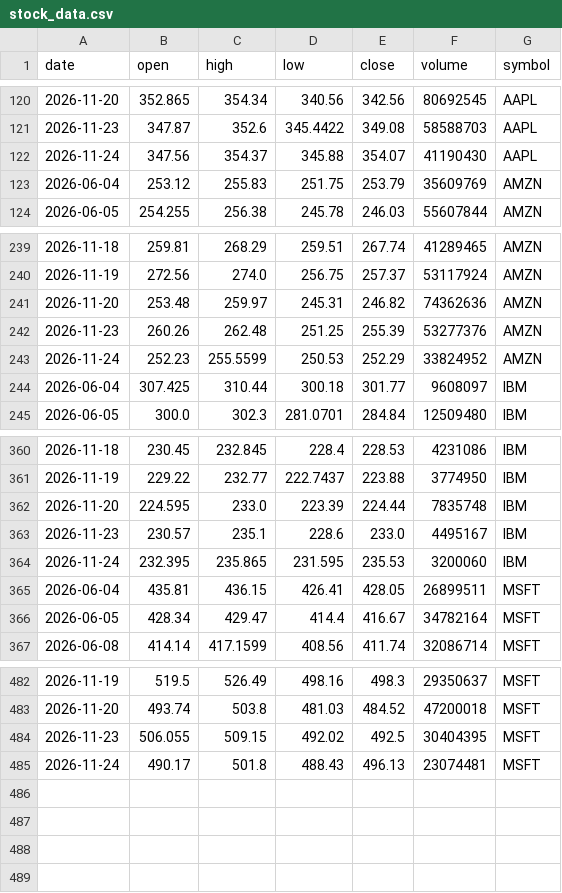
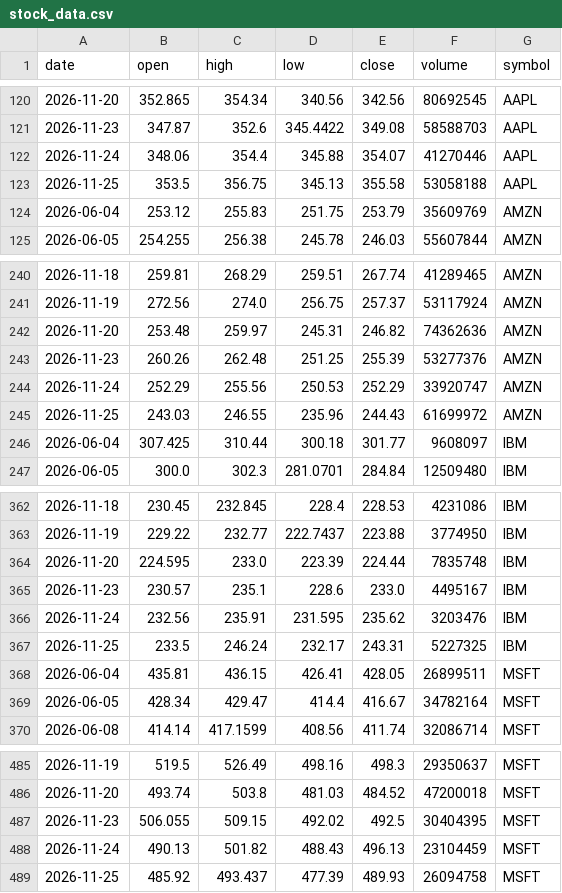
Before and after one commit to ashutosh-DS25/stock-data-pipeline, a CSV file: stock_data.csv, drawn as a sheet; only a part is shown, gaps mark what is left out.

```diff
--- a/stock_data.csv
+++ b/stock_data.csv
@@ -121,3 +121,4 @@ date,open,high,low,close,volume,symbol
 2026-11-23,347.87,352.6,345.4422,349.08,58588703,AAPL
-2026-11-24,347.56,354.37,345.88,354.07,41190430,AAPL
+2026-11-24,348.06,354.4,345.88,354.07,41270446,AAPL
+2026-11-25,353.5,356.75,345.13,355.58,53058188,AAPL
 2026-06-04,253.12,255.83,251.75,253.79,35609769,AMZN
@@ -242,3 +243,4 @@ date,open,high,low,close,volume,symbol
 2026-11-23,260.26,262.48,251.25,255.39,53277376,AMZN
-2026-11-24,252.23,255.5599,250.53,252.29,33824952,AMZN
+2026-11-24,252.29,255.56,250.53,252.29,33920747,AMZN
+2026-11-25,243.03,246.55,235.96,244.43,61699972,AMZN
 2026-06-04,307.425,310.44,300.18,301.77,9608097,IBM
@@ -363,3 +365,4 @@ date,open,high,low,close,volume,symbol
 2026-11-23,230.57,235.1,228.6,233.0,4495167,IBM
-2026-11-24,232.395,235.865,231.595,235.53,3200060,IBM
+2026-11-24,232.56,235.91,231.595,235.62,3203476,IBM
+2026-11-25,233.5,246.24,232.17,243.31,5227325,IBM
 2026-06-04,435.81,436.15,426.41,428.05,26899511,MSFT
@@ -484,2 +487,3 @@ date,open,high,low,close,volume,symbol
 2026-11-23,506.055,509.15,492.02,492.5,30404395,MSFT
-2026-11-24,490.17,501.8,488.43,496.13,23074481,MSFT
+2026-11-24,490.13,501.82,488.43,496.13,23104459,MSFT
+2026-11-25,485.92,493.437,477.39,489.93,26094758,MSFT
```
